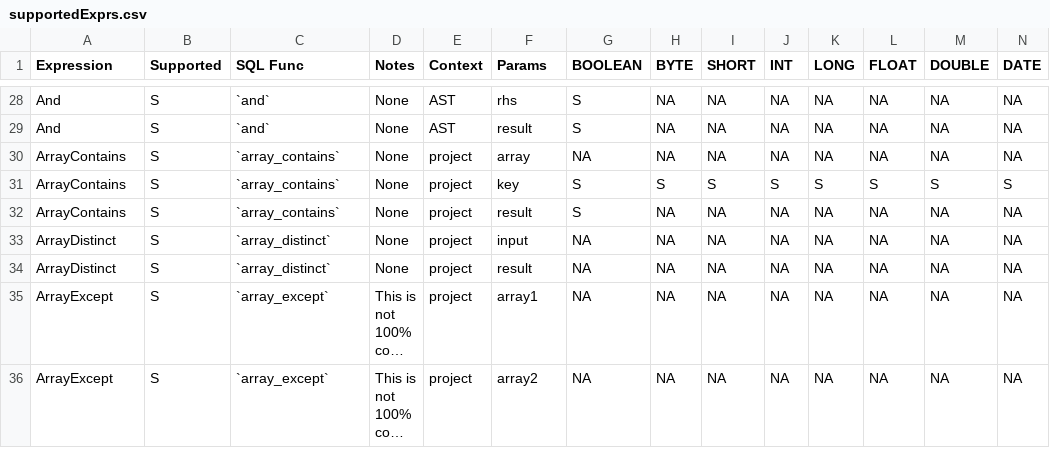
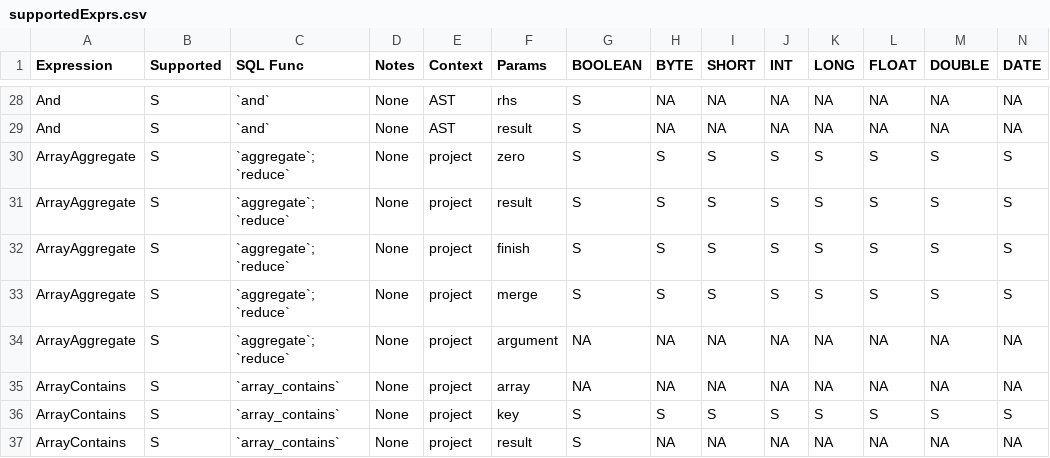
Before and after one commit to NVIDIA/spark-rapids, a CSV file: tools/generated_files/352/supportedExprs.csv, drawn as a sheet; only a part is shown, gaps mark what is left out; the shorter side is filled out with more unchanged rows; long unchanged cells end in …; rows hold the shown columns only; the diff names each change by its address in the sheet, - before the commit and + after, or states it on an @@ line.

```diff
--- a/tools/generated_files/352/supportedExprs.csv
+++ b/tools/generated_files/352/supportedExprs.csv
+row 30: ArrayAggregate | S | `aggregate`; `reduce` | None | project | zero | S | S | S | S | S | S | S | S
+row 31: ArrayAggregate | S | `aggregate`; `reduce` | None | project | result | S | S | S | S | S | S | S | S
+row 32: ArrayAggregate | S | `aggregate`; `reduce` | None | project | finish | S | S | S | S | S | S | S | S
+row 33: ArrayAggregate | S | `aggregate`; `reduce` | None | project | merge | S | S | S | S | S | S | S | S
+row 34: ArrayAggregate | S | `aggregate`; `reduce` | None | project | argument | NA | NA | NA | NA | NA | NA | NA | NA
```
Also changed, not shown: tools/generated_files/352/operatorsScore.csv, 4 other files.
